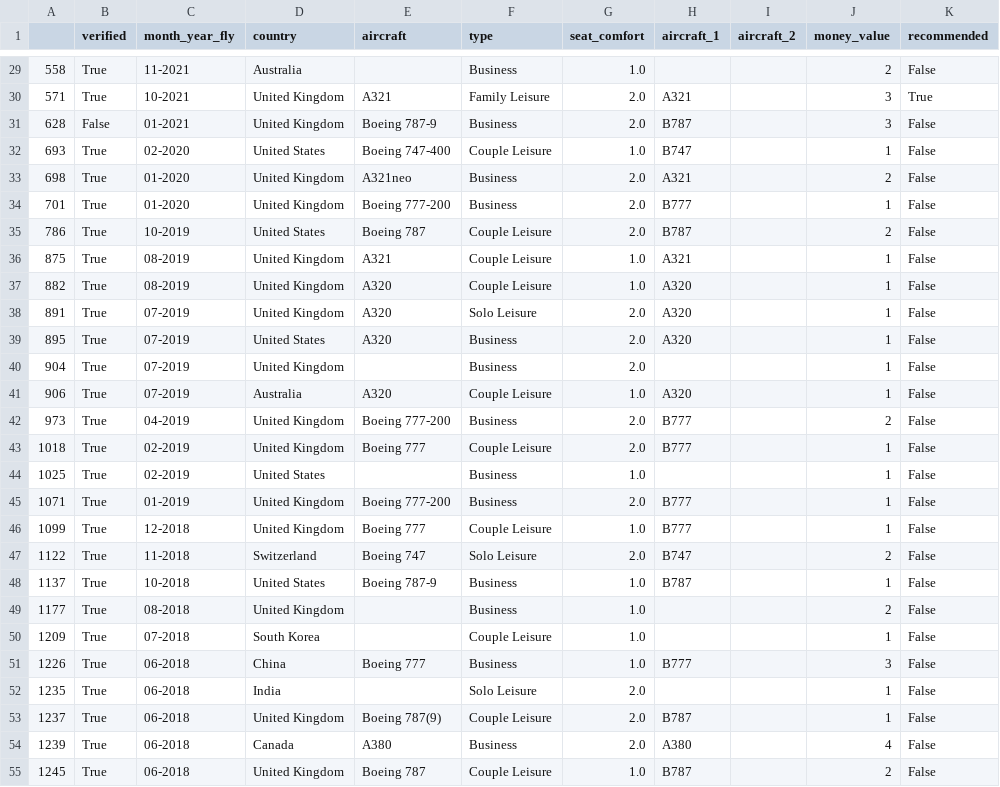
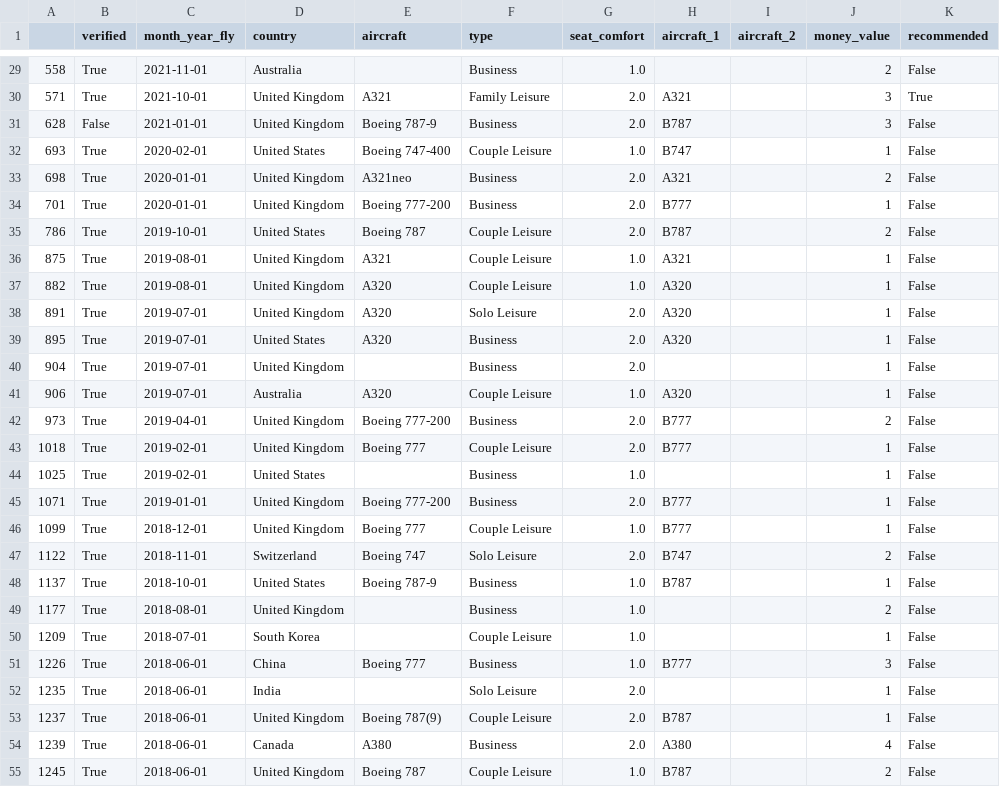
Before and after one commit to MarkPhamm/British-Airway, a CSV file: dataset/bad_seat.csv, drawn as a sheet; only a part is shown, gaps mark what is left out; the diff covers the shown part only; the diff names each change by its address in the sheet, - before the commit and + after, or states it on an @@ line.

```diff
--- a/dataset/bad_seat.csv
+++ b/dataset/bad_seat.csv
-C29 (month_year_fly): 11-2021
+C29 (month_year_fly): 2021-11-01
-C30 (month_year_fly): 10-2021
+C30 (month_year_fly): 2021-10-01
-C31 (month_year_fly): 01-2021
+C31 (month_year_fly): 2021-01-01
-C32 (month_year_fly): 02-2020
+C32 (month_year_fly): 2020-02-01
-C33:C34 (month_year_fly): 01-2020
+C33:C34 (month_year_fly): 2020-01-01
-C35 (month_year_fly): 10-2019
+C35 (month_year_fly): 2019-10-01
-C36:C37 (month_year_fly): 08-2019
+C36:C37 (month_year_fly): 2019-08-01
-C38:C41 (month_year_fly): 07-2019
+C38:C41 (month_year_fly): 2019-07-01
-C42 (month_year_fly): 04-2019
+C42 (month_year_fly): 2019-04-01
-C43:C44 (month_year_fly): 02-2019
+C43:C44 (month_year_fly): 2019-02-01
-C45 (month_year_fly): 01-2019
+C45 (month_year_fly): 2019-01-01
-C46 (month_year_fly): 12-2018
+C46 (month_year_fly): 2018-12-01
-C47 (month_year_fly): 11-2018
+C47 (month_year_fly): 2018-11-01
-C48 (month_year_fly): 10-2018
+C48 (month_year_fly): 2018-10-01
-C49 (month_year_fly): 08-2018
+C49 (month_year_fly): 2018-08-01
-C50 (month_year_fly): 07-2018
+C50 (month_year_fly): 2018-07-01
-C51:C55 (month_year_fly): 06-2018
+C51:C55 (month_year_fly): 2018-06-01
```
Also changed, not shown: 133 edited cells elsewhere in this file, dataset/bad_food.csv, dataset/bad_staff.csv, 1 other file.
